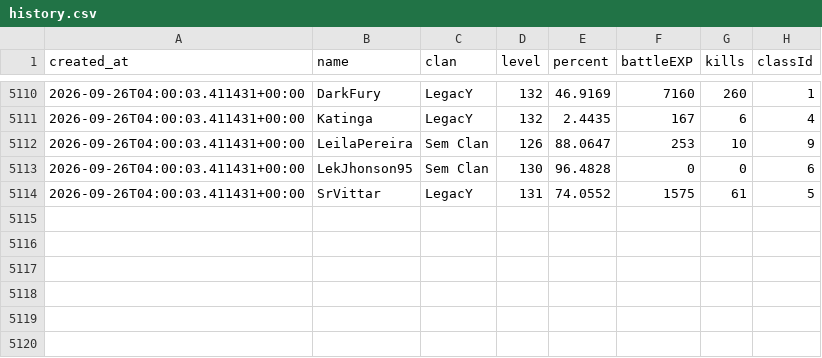
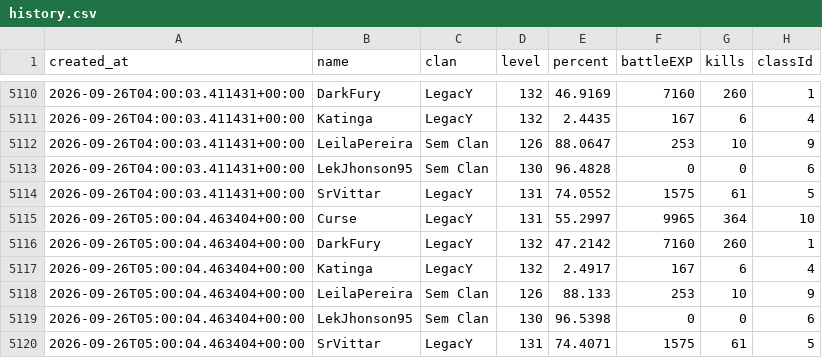
Before and after one commit to FlynMael/aorus-xp-tracker, a CSV file: data/history.csv, drawn as a sheet; only a part is shown, gaps mark what is left out.

```diff
--- a/data/history.csv
+++ b/data/history.csv
@@ -5114 +5114,7 @@ created_at,name,clan,level,percent,battleEXP,kills,classId
 2026-09-26T04:00:03.411431+00:00,SrVittar,LegacY,131,74.0552,1575,61,5
+2026-09-26T05:00:04.463404+00:00,Curse,LegacY,131,55.2997,9965,364,10
+2026-09-26T05:00:04.463404+00:00,DarkFury,LegacY,132,47.2142,7160,260,1
+2026-09-26T05:00:04.463404+00:00,Katinga,LegacY,132,2.4917,167,6,4
+2026-09-26T05:00:04.463404+00:00,LeilaPereira,Sem Clan,126,88.133,253,10,9
+2026-09-26T05:00:04.463404+00:00,LekJhonson95,Sem Clan,130,96.5398,0,0,6
+2026-09-26T05:00:04.463404+00:00,SrVittar,LegacY,131,74.4071,1575,61,5
```
Also changed, not shown: data/drops.csv, 1 other file.
